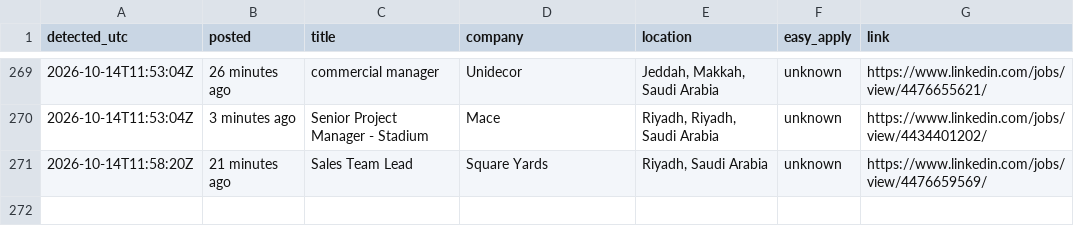
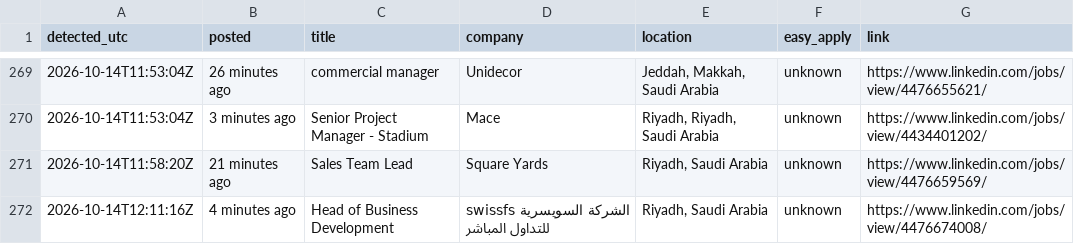
Before and after one commit to Refaatahmed47/linkedin-job-alert, a CSV file: jobs.csv, drawn as a sheet; only a part is shown, gaps mark what is left out; the diff names each change by its address in the sheet, - before the commit and + after, or states it on an @@ line.

```diff
--- a/jobs.csv
+++ b/jobs.csv
+row 272: 2026-10-14T12:11:16Z | 4 minutes ago | Head of Business Development | swissfs الشركة السويسرية للتداول المباشر | Riyadh, Saudi Arabia | unknown | https://www.linkedin.com/jobs/view/4476674008/
```
Also changed, not shown: 2 other files.
